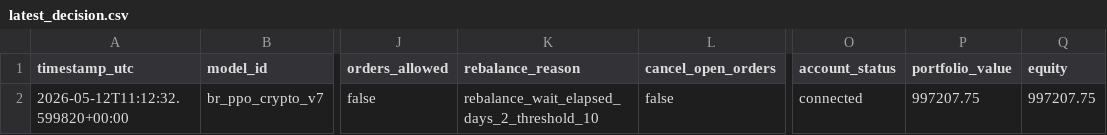
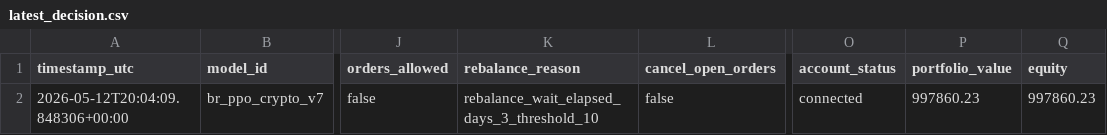
Before and after one commit to FinTechEntrepreneurldz/br_ppo_crypto_v7, a CSV file: logs/decisions/latest_decision.csv, drawn as a sheet; only a part is shown, gaps mark what is left out; the diff names each change by its address in the sheet, - before the commit and + after, or states it on an @@ line.

```diff
--- a/logs/decisions/latest_decision.csv
+++ b/logs/decisions/latest_decision.csv
-A2 (timestamp_utc): 2026-05-12T11:12:32.599820+00:00
+A2 (timestamp_utc): 2026-05-12T20:04:09.848306+00:00
-K2 (rebalance_reason): rebalance_wait_elapsed_days_2_threshold_10
+K2 (rebalance_reason): rebalance_wait_elapsed_days_3_threshold_10
-P2 (portfolio_value): 997207.75
+P2 (portfolio_value): 997860.23
-Q2 (equity): 997207.75
+Q2 (equity): 997860.23
```
Also changed, not shown: logs/decisions/decisions.csv, logs/health/signal_history.csv, 5 other files.
